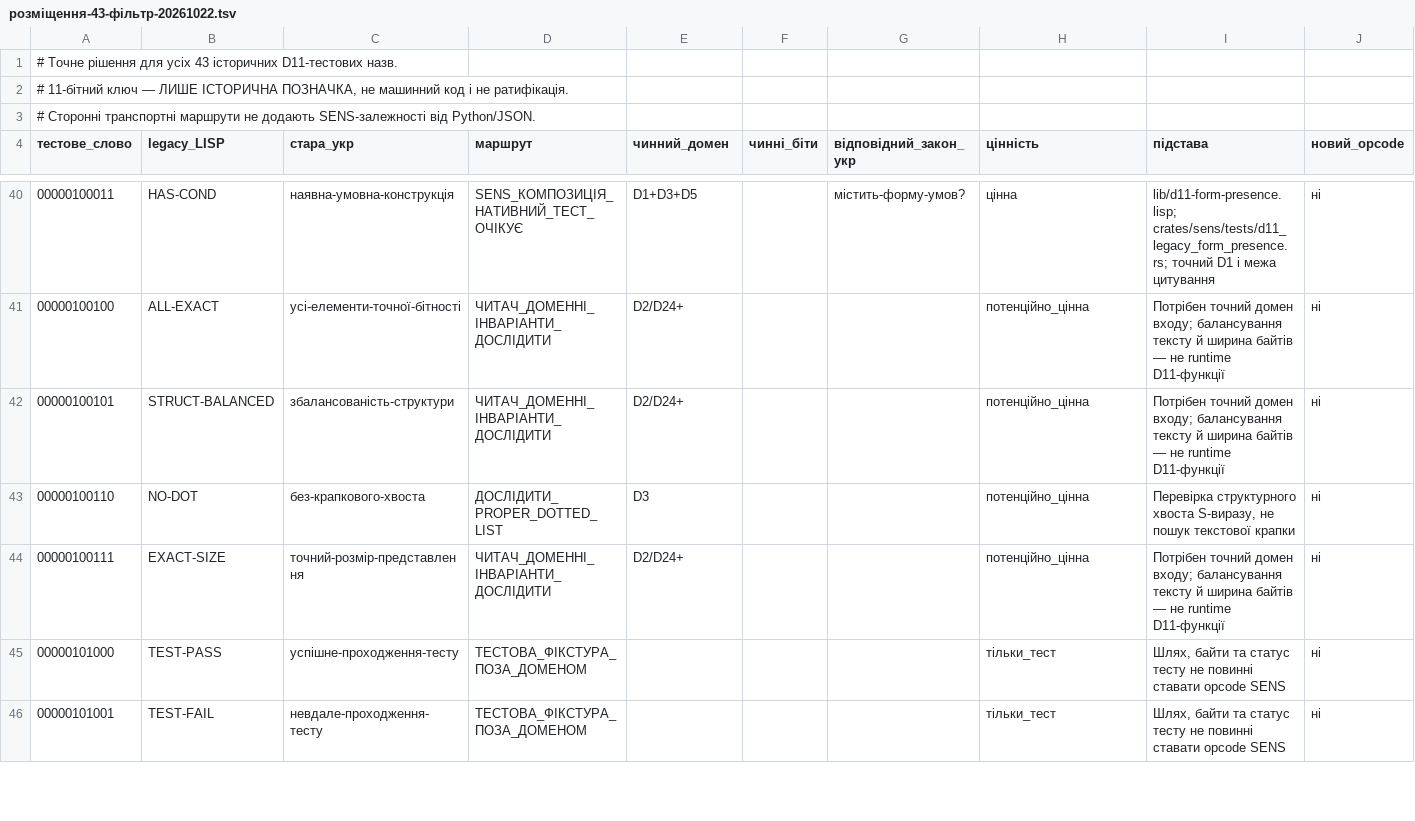
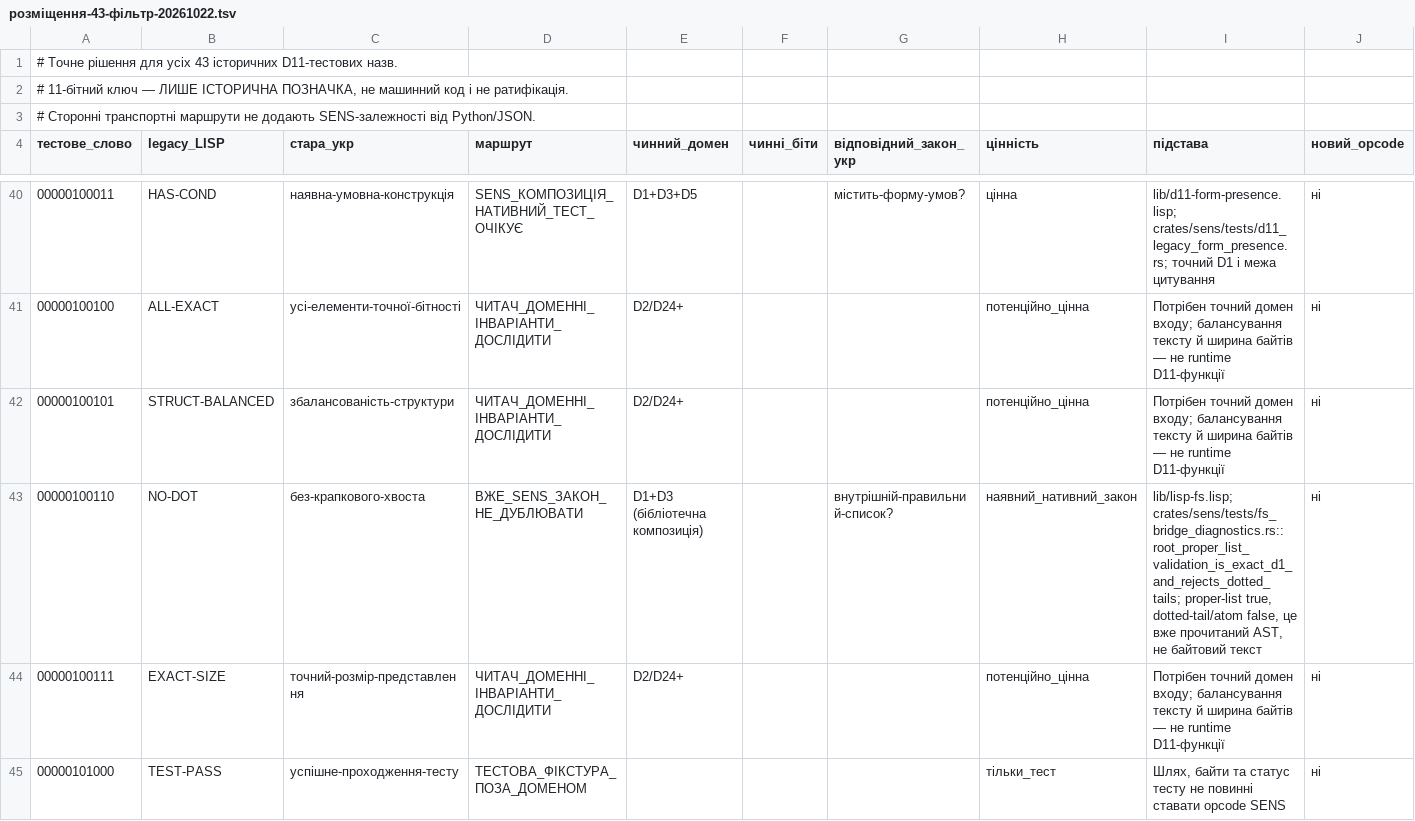
Before and after one commit to juv4uk/sens, a TSV file: knowledge/d11/база-доступних-функцій/розміщення-43-фільтр-20261022.tsv, drawn as a sheet; only a part is shown, gaps mark what is left out; the shorter side is filled out with more unchanged rows; the diff names each change by its address in the sheet, - before the commit and + after, or states it on an @@ line.

Commit message:
D11: NO-DOT повторно використовує чинний SENS proper-list закон [skip ci]

```diff
--- a/knowledge/d11/база-доступних-функцій/розміщення-43-фільтр-20261022.tsv
+++ b/knowledge/d11/база-доступних-функцій/розміщення-43-фільтр-20261022.tsv
-D43 (маршрут): ДОСЛІДИТИ_PROPER_DOTTED_LIST
+D43 (маршрут): ВЖЕ_SENS_ЗАКОН_НЕ_ДУБЛЮВАТИ
-E43 (чинний_домен): D3
+E43 (чинний_домен): D1+D3 (бібліотечна композиція)
-G43 (відповідний_закон_укр): (empty)
+G43 (відповідний_закон_укр): внутрішній-правильний-список?
-H43 (цінність): потенційно_цінна
+H43 (цінність): наявний_нативний_закон
-I43 (підстава): Перевірка структурного хвоста S-виразу, не пошук текстової крапки
+I43 (підстава): lib/lisp-fs.lisp; crates/sens/tests/fs_bridge_diagnostics.rs::root_proper_list_validation_is_exact_d1_and_rejects_dotted_tails; proper-list true, dotted-tail/atom false, це вже прочитаний AST, не байтовий текст
```
